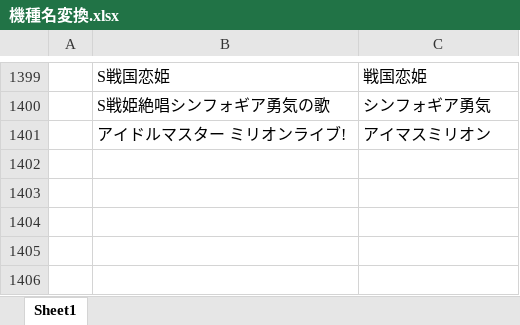
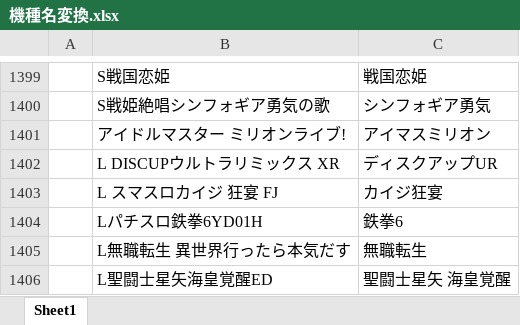
Before and after one commit to tama0520/guild-image-app, an Excel workbook: 機種名変換.xlsx, sheet Sheet1, drawn as a sheet; only a part is shown, gaps mark what is left out; values as stored, in another font and other column widths than the file's, no borders; the diff names each change by its address in the sheet, - before the commit and + after, or states it on an @@ line.

Commit message:
update: 機種名変換マスタを更新

```diff
--- a/機種名変換.xlsx (sheet Sheet1)
+++ b/機種名変換.xlsx (sheet Sheet1)
+row 1402:  | L DISCUPウルトラリミックス XR | ディスクアップUR
+row 1403:  | L スマスロカイジ 狂宴 FJ | カイジ狂宴
+row 1404:  | Lパチスロ鉄拳6YD01H | 鉄拳6
+row 1405:  | L無職転生 異世界行ったら本気だす | 無職転生
+row 1406:  | L聖闘士星矢海皇覚醒ED | 聖闘士星矢 海皇覚醒
```
